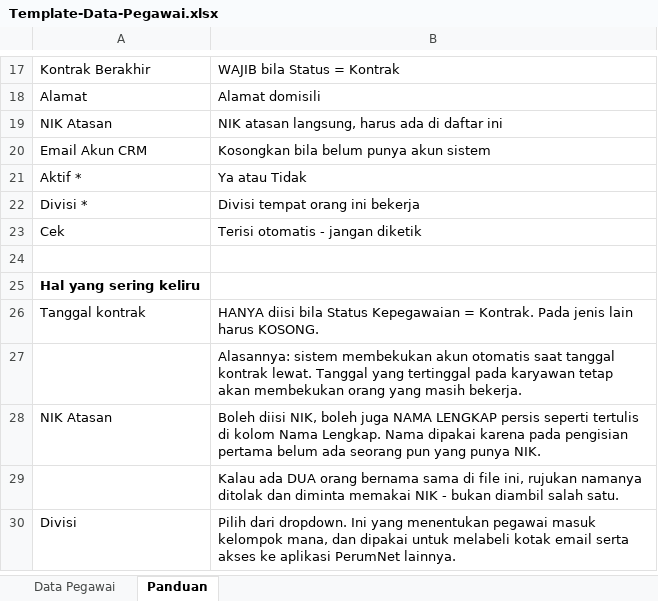
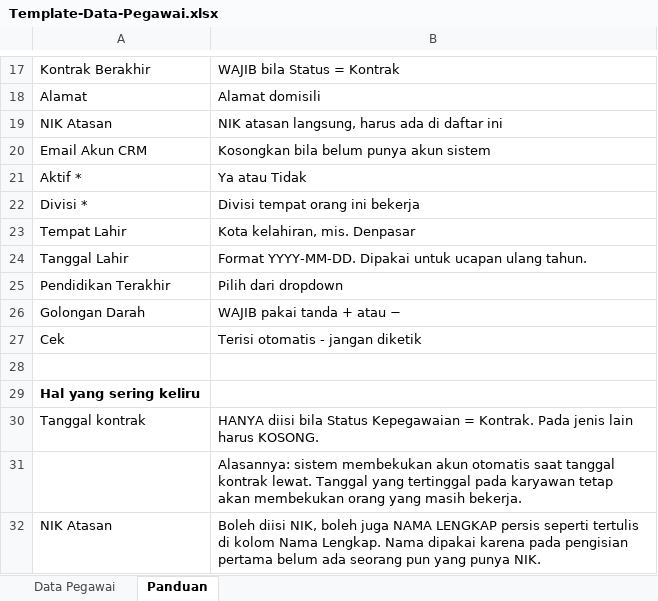
Before and after one commit to air-buddy410/PerumNet-CRM, an Excel workbook: docs/template/Template-Data-Pegawai.xlsx, sheet Panduan, drawn as a sheet; only a part is shown, gaps mark what is left out; the shorter side is filled out with more unchanged rows; values as stored, in another font and other column widths than the file's, no borders; the diff names each change by its address in the sheet, - before the commit and + after, or states it on an @@ line.

```diff
--- a/docs/template/Template-Data-Pegawai.xlsx (sheet Panduan)
+++ b/docs/template/Template-Data-Pegawai.xlsx (sheet Panduan)
+row 23: Tempat Lahir | Kota kelahiran, mis. Denpasar
+row 24: Tanggal Lahir | Format YYYY-MM-DD. Dipakai untuk ucapan ulang tahun.
+row 25: Pendidikan Terakhir | Pilih dari dropdown
+row 26: Golongan Darah | WAJIB pakai tanda + atau −
```
Also changed, not shown: sheet Data Pegawai, 7 other files.
